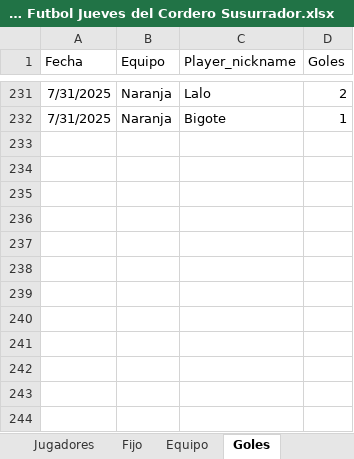
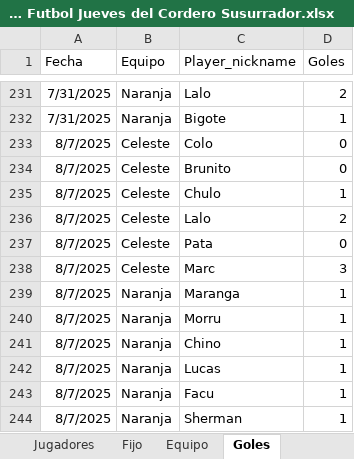
Before and after one commit to lladamartin/JuevesdelCorderoSusurrador, an Excel workbook: docs/Base Futbol Jueves del Cordero Susurrador.xlsx, sheet Goles, drawn as a sheet; only a part is shown, gaps mark what is left out; values as stored, in another font and other column widths than the file's, no borders; the diff names each change by its address in the sheet, - before the commit and + after, or states it on an @@ line.

```diff
--- a/docs/Base Futbol Jueves del Cordero Susurrador.xlsx (sheet Goles)
+++ b/docs/Base Futbol Jueves del Cordero Susurrador.xlsx (sheet Goles)
+row 233: 8/7/2025 | Celeste | Colo | 0
+row 234: 8/7/2025 | Celeste | Brunito | 0
+row 235: 8/7/2025 | Celeste | Chulo | 1
+row 236: 8/7/2025 | Celeste | Lalo | 2
+row 237: 8/7/2025 | Celeste | Pata | 0
+row 238: 8/7/2025 | Celeste | Marc | 3
+row 239: 8/7/2025 | Naranja | Maranga | 1
+row 240: 8/7/2025 | Naranja | Morru | 1
+row 241: 8/7/2025 | Naranja | Chino | 1
+row 242: 8/7/2025 | Naranja | Lucas | 1
+row 243: 8/7/2025 | Naranja | Facu | 1
+row 244: 8/7/2025 | Naranja | Sherman | 1
```
Also changed, not shown: sheet Resultado, 1 other file.
